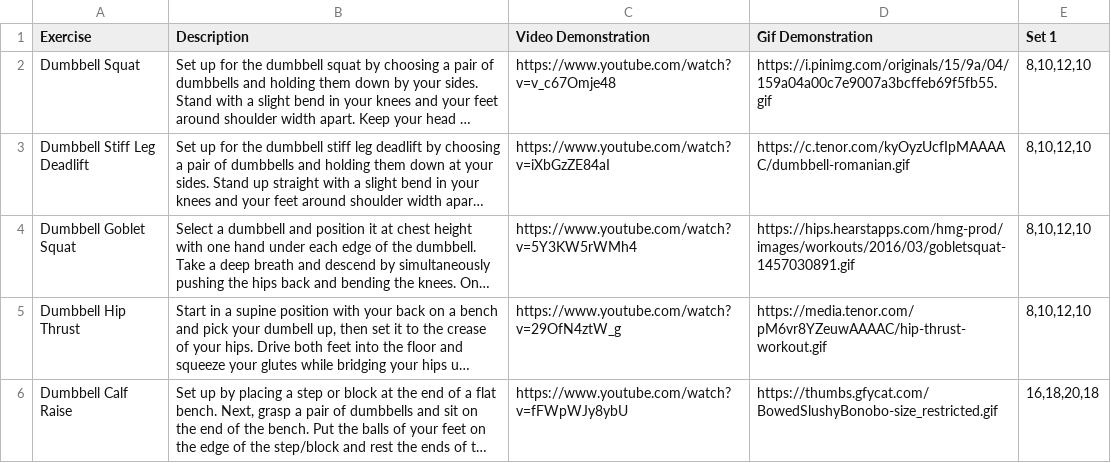
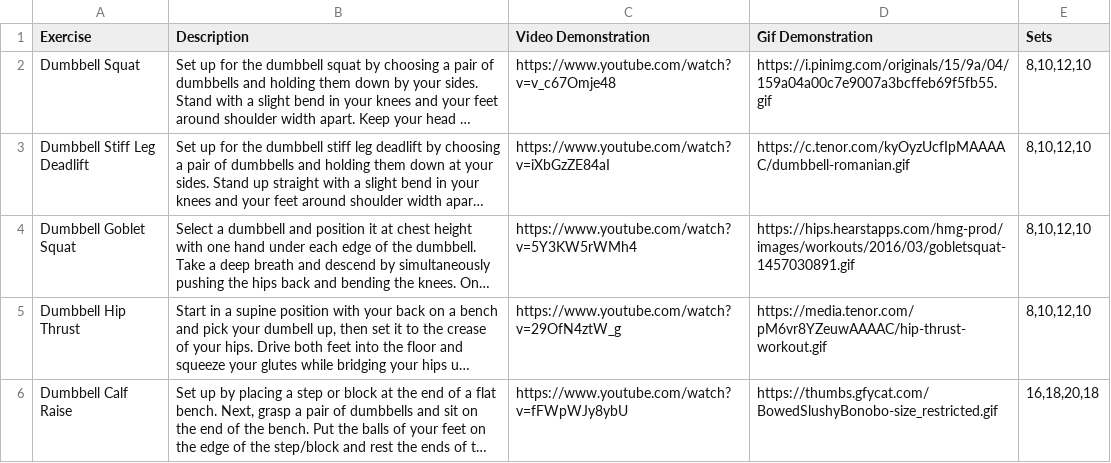
Before and after one commit to dainylcua/dc-twilio-workout, a CSV file: Leg Workouts-Grid view.csv, drawn as a sheet; long unchanged cells end in …; the diff names each change by its address in the sheet, - before the commit and + after, or states it on an @@ line.

```diff
--- a/Leg Workouts-Grid view.csv
+++ b/Leg Workouts-Grid view.csv
-E1: Set 1
+E1: Sets
```
Also changed, not shown: Pull Muscle Workouts-Grid view.csv.
